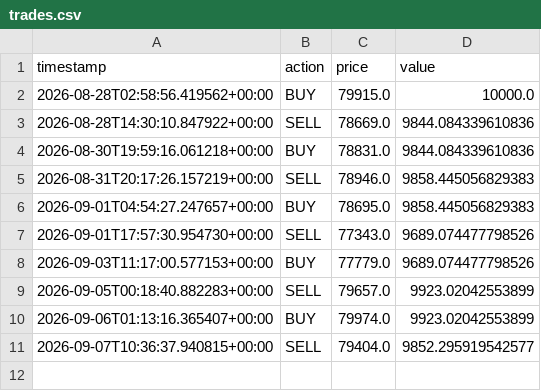
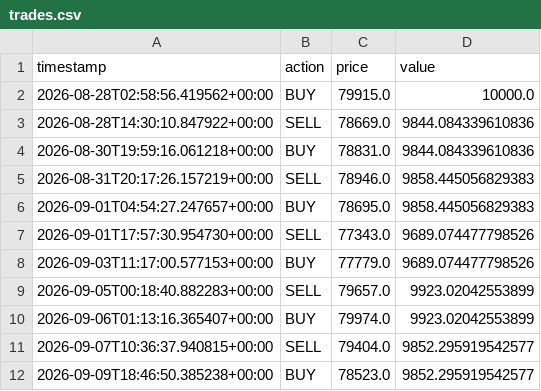
Before and after one commit to harinderbassi/my-trading-bot-, a CSV file: trades.csv, drawn as a sheet; the diff names each change by its address in the sheet, - before the commit and + after, or states it on an @@ line.

```diff
--- a/trades.csv
+++ b/trades.csv
+row 12: 2026-09-09T18:46:50.385238+00:00 | BUY | 78523.0 | 9852.295919542577
```
Also changed, not shown: 1 other file.
